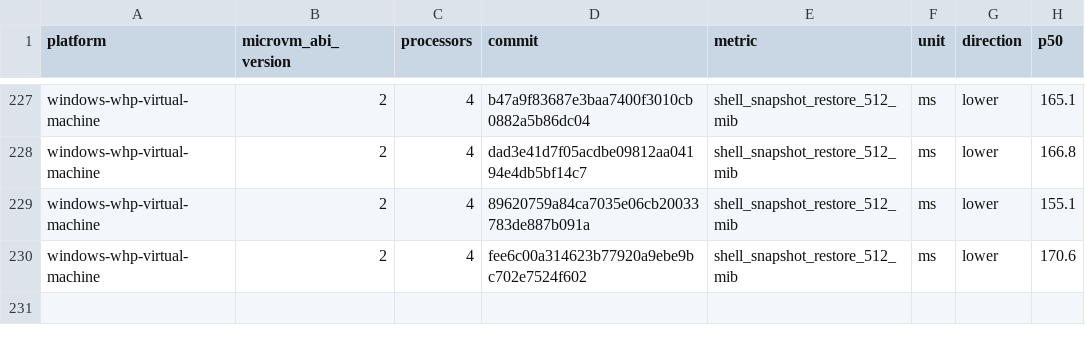
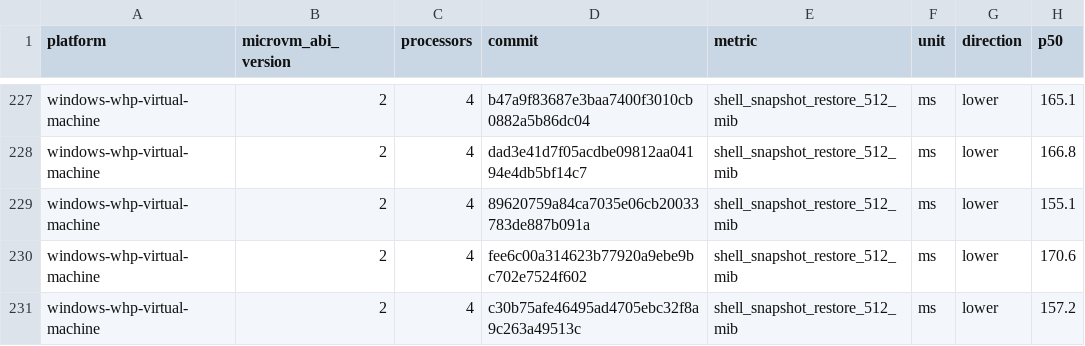
Before and after one commit to 56steve/nvx, a CSV file: data/windows-whp-virtual-machine-microvm-v2-4vcpu.csv, drawn as a sheet; only a part is shown, gaps mark what is left out; the diff names each change by its address in the sheet, - before the commit and + after, or states it on an @@ line.

```diff
--- a/data/windows-whp-virtual-machine-microvm-v2-4vcpu.csv
+++ b/data/windows-whp-virtual-machine-microvm-v2-4vcpu.csv
+row 231: windows-whp-virtual-machine | 2 | 4 | c30b75afe46495ad4705ebc32f8a9c263a49513c | shell_snapshot_restore_512_mib | ms | lower | 157.2
```
Also changed, not shown: data/linux-kvm-virtual-machine-microvm-v2-1vcpu.csv, data/linux-mshv-virtual-machine-microvm-v2-1vcpu.csv, 9 other files.
